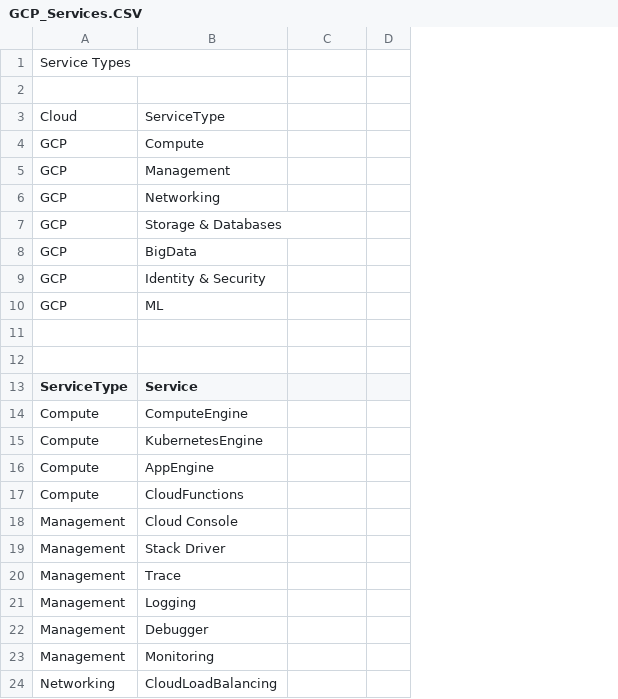
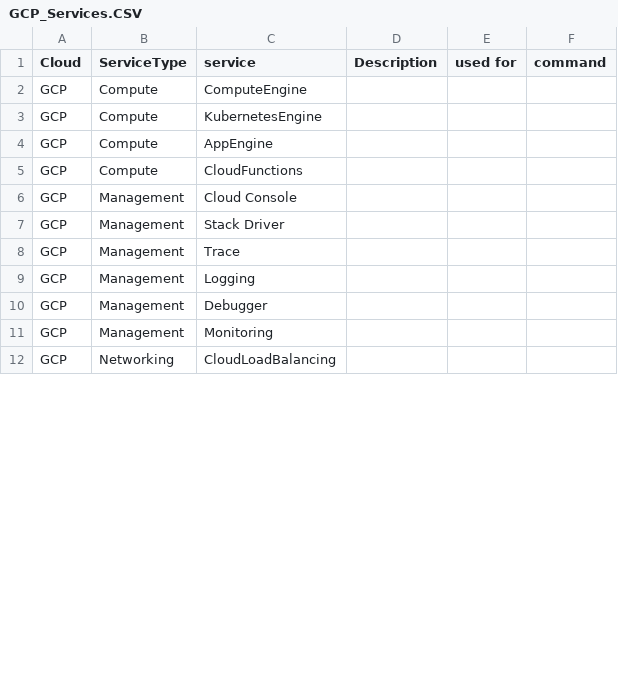
Before and after one commit to ag143/GCPACE, a CSV file: ACE/GCP_Services.CSV, drawn as a sheet; only a part is shown; removed rows and columns are numbered as before the commit, all else as after; the diff covers the shown part only; the diff names each change by its address in the sheet, - before the commit and + after, or states it on an @@ line.

Commit message:
Update GCP_Services.CSV

```diff
--- a/ACE/GCP_Services.CSV
+++ b/ACE/GCP_Services.CSV
+column A (Cloud), rows 2-12: all GCP
+column D (Description), empty
-column D, empty
+column F (command), empty
-row 1: Service Types
-row 2: (empty)
-row 3: Cloud | ServiceType
-row 4: GCP | Compute
-row 5: GCP | Management
-row 6: GCP | Networking
-row 7: GCP | Storage & Databases
-row 8: GCP | BigData
-row 9: GCP | Identity & Security
-row 10: GCP | ML
-row 11: (empty)
-row 12: (empty)
-C1: Service
+C1: service
-E1: (empty)
+E1: used for
```
Also changed, not shown: 40 removed rows and 17 edited cells elsewhere in this file.
